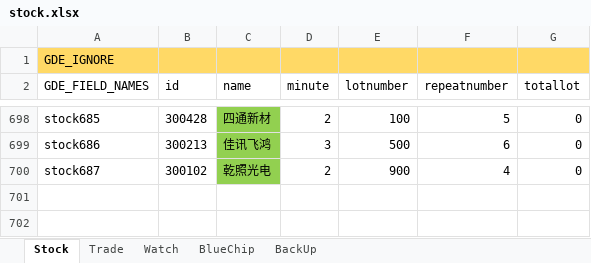
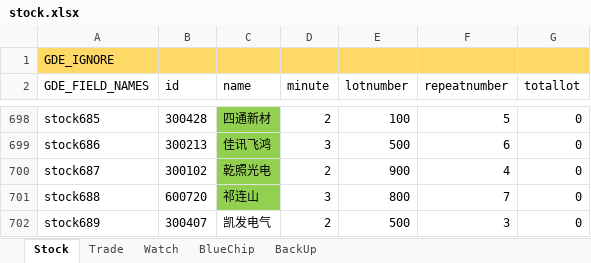
Before and after one commit to zsdarkblue/TradeStation_ContinuousTrade, an Excel workbook: stock.xlsx, sheet Stock, drawn as a sheet; only a part is shown, gaps mark what is left out; values as stored, in another font and other column widths than the file's, no borders; the diff names each change by its address in the sheet, - before the commit and + after, or states it on an @@ line.

```diff
--- a/stock.xlsx (sheet Stock)
+++ b/stock.xlsx (sheet Stock)
+row 701: stock688 | 600720 | 祁连山 | 3 | 800 | 7 | 0
+row 702: stock689 | 300407 | 凯发电气 | 2 | 500 | 3 | 0
```
Also changed, not shown: sheet Watch, 6 other files.
